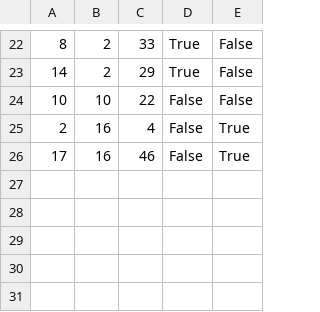
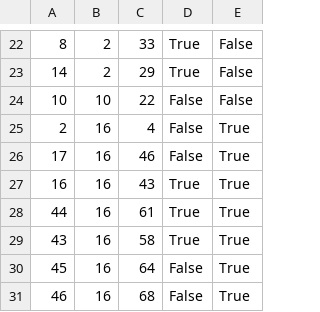
Before and after one commit to BrziGolub/booking, a CSV file: Booking/Booking/Resources/Data/tourGuests.csv, drawn as a sheet; only a part is shown, gaps mark what is left out; the diff names each change by its address in the sheet, - before the commit and + after, or states it on an @@ line.

```diff
--- a/Booking/Booking/Resources/Data/tourGuests.csv
+++ b/Booking/Booking/Resources/Data/tourGuests.csv
+row 27: 16 | 16 | 43 | True | True
+row 28: 44 | 16 | 61 | True | True
+row 29: 43 | 16 | 58 | True | True
+row 30: 45 | 16 | 64 | False | True
+row 31: 46 | 16 | 68 | False | True
```
Also changed, not shown: Booking/Booking/Resources/Data/tourGrades.csv, Booking/Booking/Resources/Data/tourImages.csv, 21 other files.
